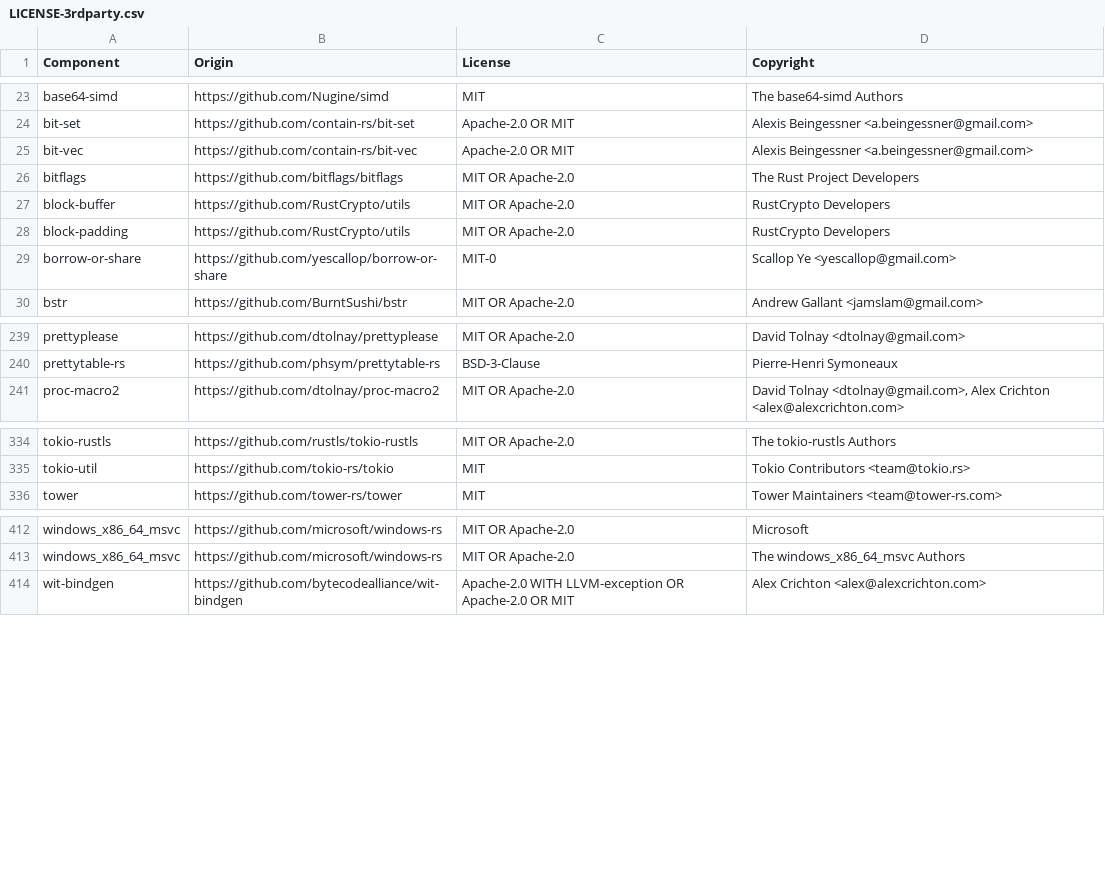
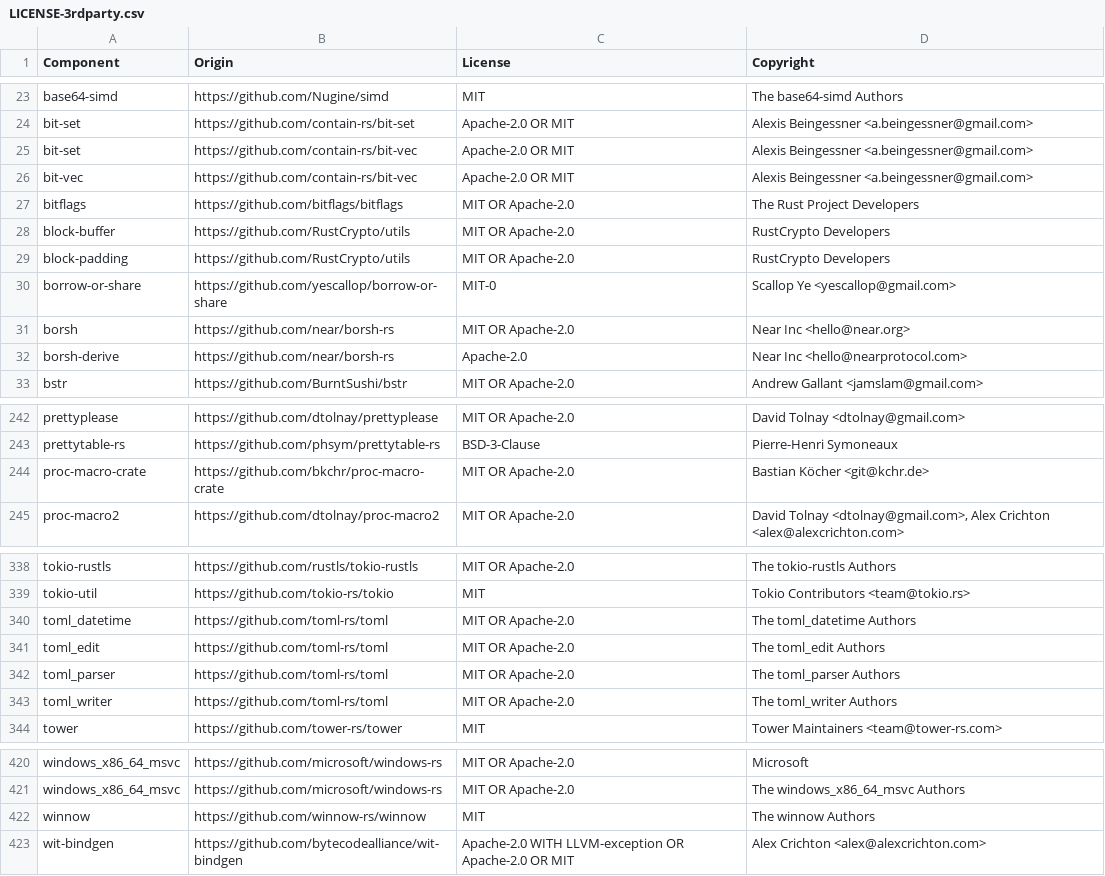
Before and after one commit to vectordotdev/vrl, a CSV file: LICENSE-3rdparty.csv, drawn as a sheet; only a part is shown, gaps mark what is left out; the diff names each change by its address in the sheet, - before the commit and + after, or states it on an @@ line.

```diff
--- a/LICENSE-3rdparty.csv
+++ b/LICENSE-3rdparty.csv
+row 25: bit-set | https://github.com/contain-rs/bit-vec | Apache-2.0 OR MIT | Alexis Beingessner <a.beingessner@gmail.com>
+row 31: borsh | https://github.com/near/borsh-rs | MIT OR Apache-2.0 | Near Inc <hello@near.org>
+row 32: borsh-derive | https://github.com/near/borsh-rs | Apache-2.0 | Near Inc <hello@nearprotocol.com>
+row 244: proc-macro-crate | https://github.com/bkchr/proc-macro-crate | MIT OR Apache-2.0 | Bastian Köcher <git@kchr.de>
+row 340: toml_datetime | https://github.com/toml-rs/toml | MIT OR Apache-2.0 | The toml_datetime Authors
+row 341: toml_edit | https://github.com/toml-rs/toml | MIT OR Apache-2.0 | The toml_edit Authors
+row 342: toml_parser | https://github.com/toml-rs/toml | MIT OR Apache-2.0 | The toml_parser Authors
+row 343: toml_writer | https://github.com/toml-rs/toml | MIT OR Apache-2.0 | The toml_writer Authors
+row 422: winnow | https://github.com/winnow-rs/winnow | MIT | The winnow Authors
```
Also changed, not shown: 1 other file.
